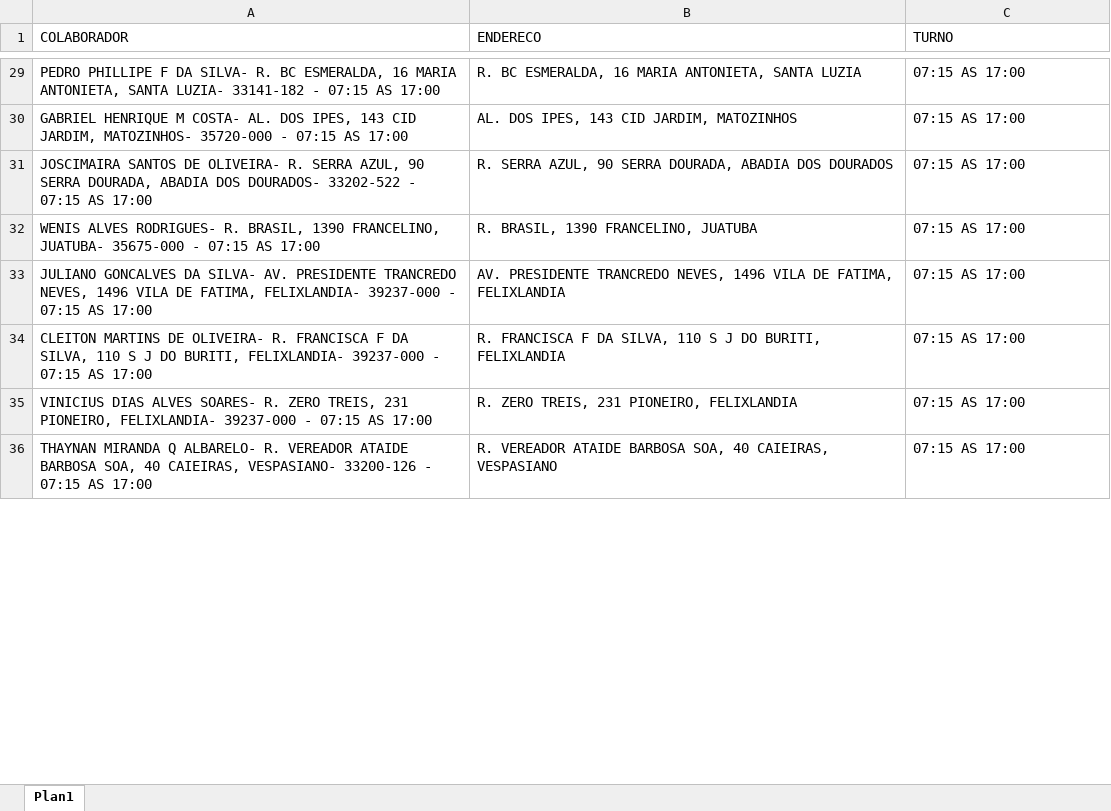
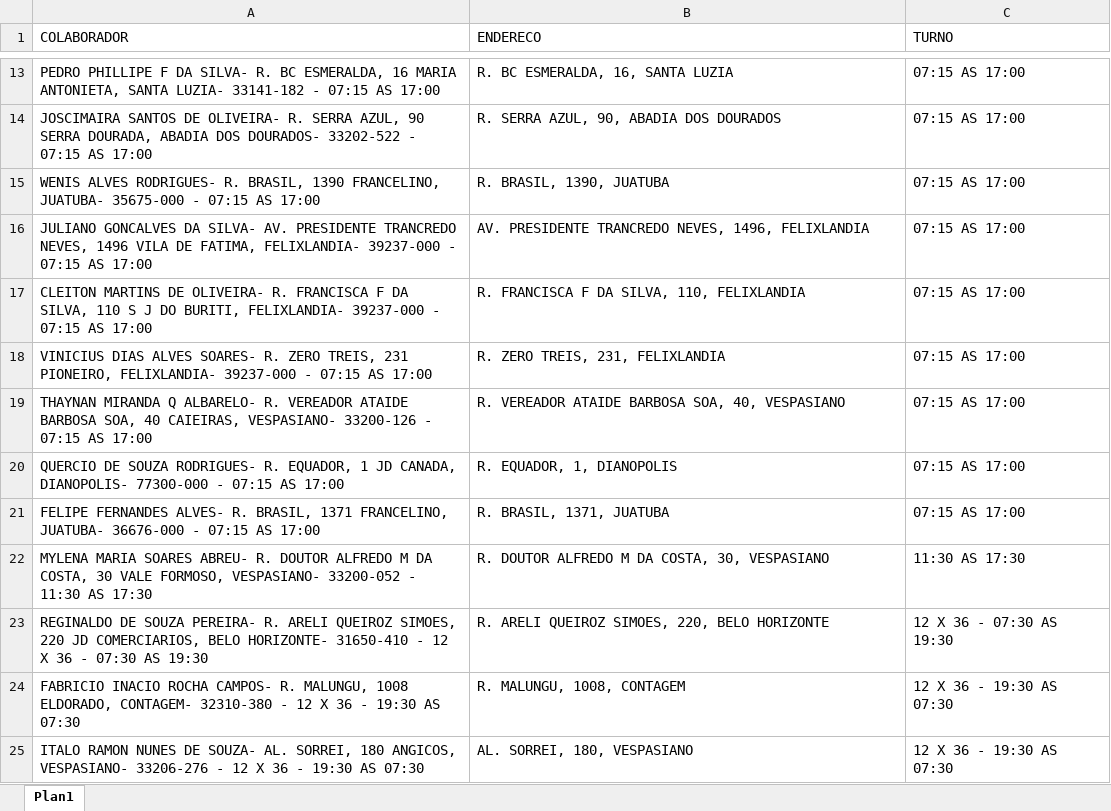
Before and after one commit to pegonsLog/LocalizadorMyMaps, an Excel workbook: 3 - Nao_Encontrados_MyMaps.xlsx, sheet Plan1, drawn as a sheet; only a part is shown, gaps mark what is left out; values as stored, in another font and other column widths than the file's, no borders; removed rows and columns are numbered as before the commit, all else as after; the diff covers the shown part only; the diff names each change by its address in the sheet, - before the commit and + after, or states it on an @@ line.

```diff
--- a/3 - Nao_Encontrados_MyMaps.xlsx (sheet Plan1)
+++ b/3 - Nao_Encontrados_MyMaps.xlsx (sheet Plan1)
-B13 (ENDERECO): R. BC ESMERALDA, 16 MARIA ANTONIETA, SANTA LUZIA
+B13 (ENDERECO): R. BC ESMERALDA, 16, SANTA LUZIA
-row 30: GABRIEL HENRIQUE M COSTA- AL. DOS IPES, 143 CID JARDIM, MATOZINHOS- 35720-000 - 07:15 AS 17:00 | AL. DOS IPES, 143 CID JARDIM, MATOZINHOS | 07:15 AS 17:00
-B14 (ENDERECO): R. SERRA AZUL, 90 SERRA DOURADA, ABADIA DOS DOURADOS
+B14 (ENDERECO): R. SERRA AZUL, 90, ABADIA DOS DOURADOS
-B15 (ENDERECO): R. BRASIL, 1390 FRANCELINO, JUATUBA
+B15 (ENDERECO): R. BRASIL, 1390, JUATUBA
-B16 (ENDERECO): …TRANCREDO NEVES, 1496 VILA DE FATIMA, FELIXLANDIA
+B16 (ENDERECO): …TRANCREDO NEVES, 1496, FELIXLANDIA
-B17 (ENDERECO): …DA SILVA, 110 S J DO BURITI, FELIXLANDIA
+B17 (ENDERECO): …DA SILVA, 110, FELIXLANDIA
-B18 (ENDERECO): R. ZERO TREIS, 231 PIONEIRO, FELIXLANDIA
+B18 (ENDERECO): R. ZERO TREIS, 231, FELIXLANDIA
-B19 (ENDERECO): …BARBOSA SOA, 40 CAIEIRAS, VESPASIANO
+B19 (ENDERECO): …BARBOSA SOA, 40, VESPASIANO
+row 20: QUERCIO DE SOUZA RODRIGUES- R. EQUADOR, 1 JD CANADA, DIANOPOLIS- 77300-000 - 07:15 AS 17:00 | R. EQUADOR, 1, DIANOPOLIS | 07:15 AS 17:00
+row 21: FELIPE FERNANDES ALVES- R. BRASIL, 1371 FRANCELINO, JUATUBA- 36676-000 - 07:15 AS 17:00 | R. BRASIL, 1371, JUATUBA | 07:15 AS 17:00
+row 22: MYLENA MARIA SOARES ABREU- R. DOUTOR ALFREDO M DA COSTA, 30 VALE FORMOSO, VESPASIANO- 33200-052 - 11:30 AS 17:30 | R. DOUTOR ALFREDO M DA COSTA, 30, VESPASIANO | 11:30 AS 17:30
+row 23: REGINALDO DE SOUZA PEREIRA- R. ARELI QUEIROZ SIMOES, 220 JD COMERCIARIOS, BELO HORIZONTE- 31650-410 - 12 X 36 - 07:30 AS 19:30 | R. ARELI QUEIROZ SIMOES, 220, BELO HORIZONTE | 12 X 36 - 07:30 AS 19:30
+row 24: FABRICIO INACIO ROCHA CAMPOS- R. MALUNGU, 1008 ELDORADO, CONTAGEM- 32310-380 - 12 X 36 - 19:30 AS 07:30 | R. MALUNGU, 1008, CONTAGEM | 12 X 36 - 19:30 AS 07:30
+row 25: ITALO RAMON NUNES DE SOUZA- AL. SORREI, 180 ANGICOS, VESPASIANO- 33206-276 - 12 X 36 - 19:30 AS 07:30 | AL. SORREI, 180, VESPASIANO | 12 X 36 - 19:30 AS 07:30
```
Also changed, not shown: 9 added rows, 16 removed rows and 38 edited cells elsewhere in this sheet, 1 - Enderecos_Colaboradores.xlsx, 2 - Encontrados_MyMaps.xlsx, 21 other files.
